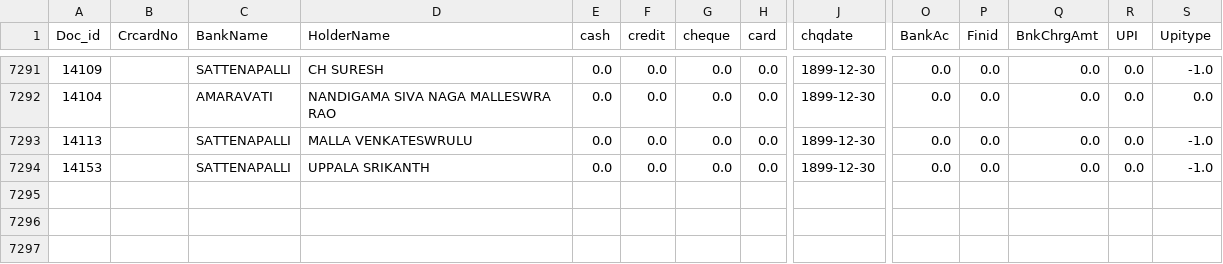
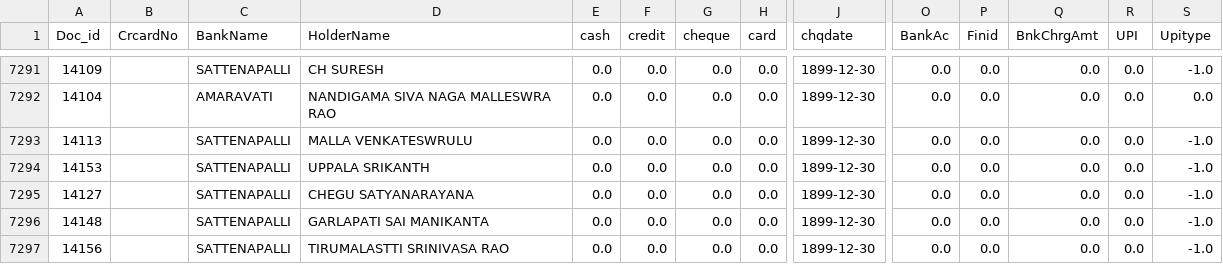
Before and after one commit to krishnasai-narayana/3goils, a CSV file: data/CreditCard.csv, drawn as a sheet; only a part is shown, gaps mark what is left out; rows hold the shown columns only; the diff names each change by its address in the sheet, - before the commit and + after, or states it on an @@ line.

Commit message:
Data update: 17-11-2026

```diff
--- a/data/CreditCard.csv
+++ b/data/CreditCard.csv
+row 7295: 14127 |  | SATTENAPALLI | CHEGU SATYANARAYANA | 0.0 | 0.0 | 0.0 | 0.0 | 1899-12-30 | 0.0 | 0.0 | 0.0 | 0.0 | -1.0
+row 7296: 14148 |  | SATTENAPALLI | GARLAPATI SAI MANIKANTA | 0.0 | 0.0 | 0.0 | 0.0 | 1899-12-30 | 0.0 | 0.0 | 0.0 | 0.0 | -1.0
+row 7297: 14156 |  | SATTENAPALLI | TIRUMALASTTI SRINIVASA RAO | 0.0 | 0.0 | 0.0 | 0.0 | 1899-12-30 | 0.0 | 0.0 | 0.0 | 0.0 | -1.0
```
Also changed, not shown: data/AccAdr.csv, data/Accmst.csv, 12 other files.
